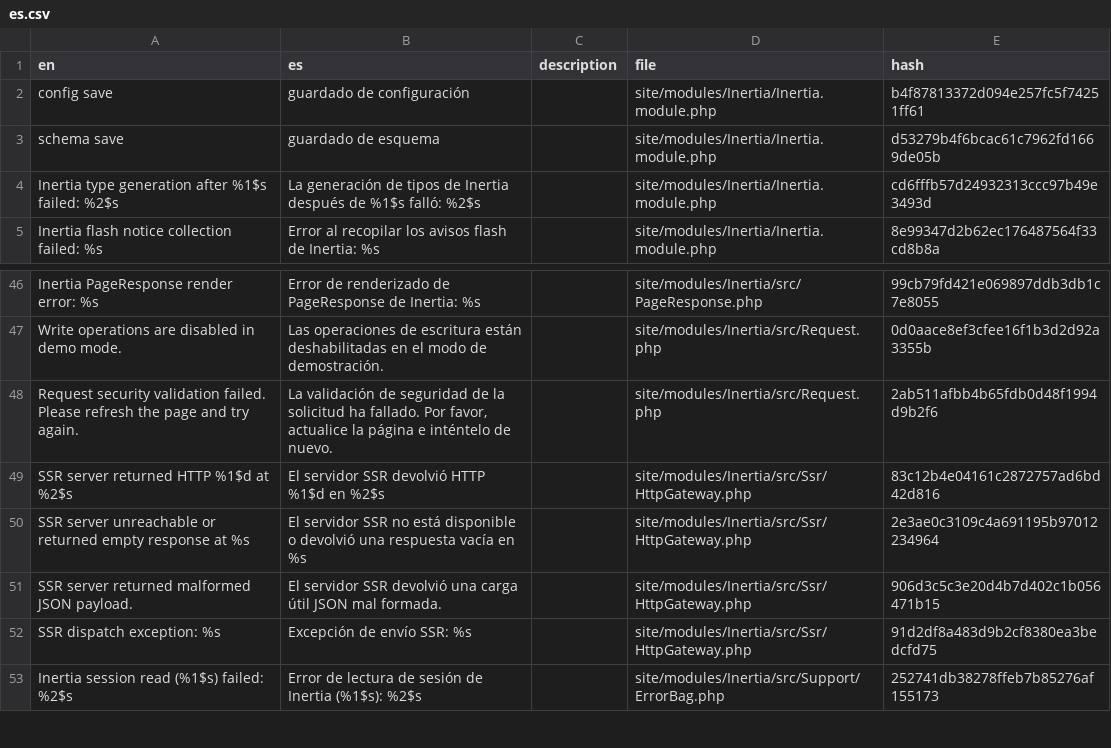
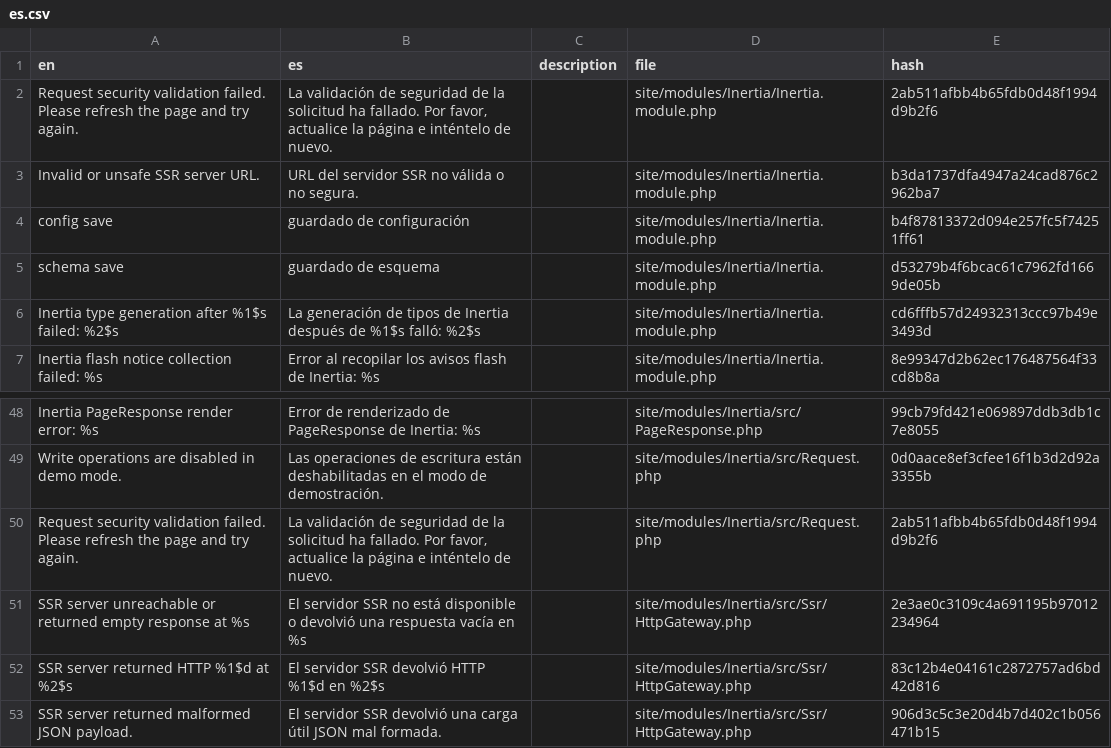
Before and after one commit to trk/Inertia, a CSV file: languages/es.csv, drawn as a sheet; only a part is shown, gaps mark what is left out; the shorter side is filled out with more unchanged rows; the diff names each change by its address in the sheet, - before the commit and + after, or states it on an @@ line.

```diff
--- a/languages/es.csv
+++ b/languages/es.csv
+row 2: Request security validation failed. Please refresh the page and try again. | La validación de seguridad de la solicitud ha fallado. Por favor, actualice la página e inténtelo de nuevo. |  | site/modules/Inertia/Inertia.module.php | 2ab511afbb4b65fdb0d48f1994d9b2f6
+row 3: Invalid or unsafe SSR server URL. | URL del servidor SSR no válida o no segura. |  | site/modules/Inertia/Inertia.module.php | b3da1737dfa4947a24cad876c2962ba7
@@ row 50 moved to row 51: SSR server unreachable or returned empty… @@
```
Also changed, not shown: languages/de.csv, languages/en.csv, 3 other files.
